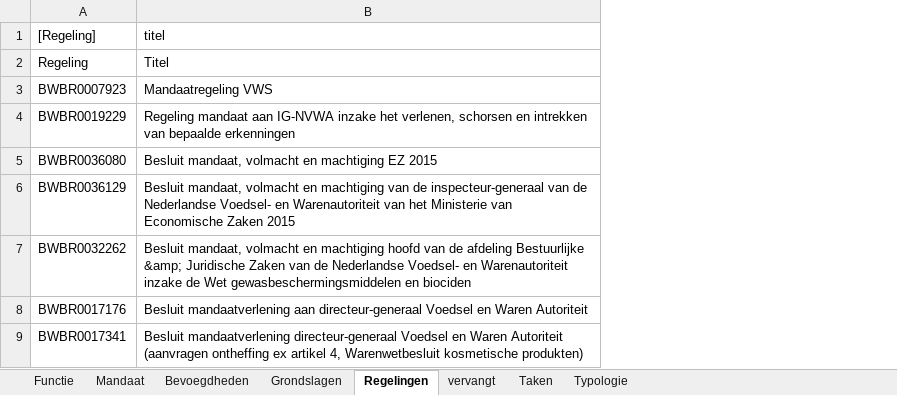
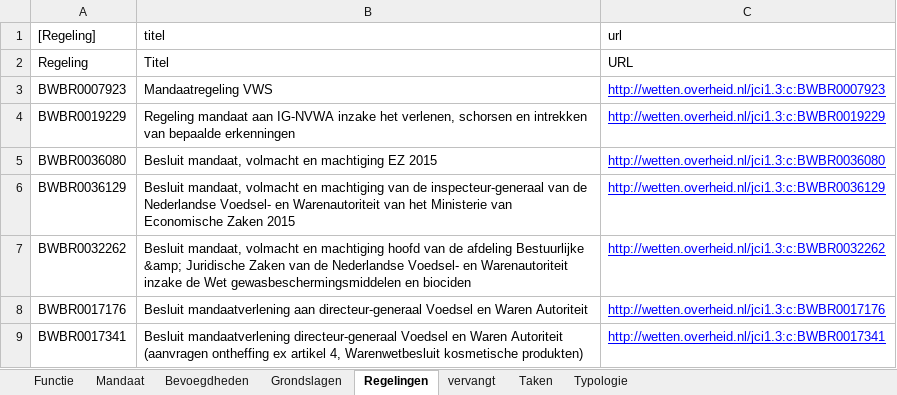
Before and after one commit to AmpersandTarski/ampersand-models, an Excel workbook: Blik/mandatenNVWA.xlsx, sheet Regelingen, drawn as a sheet; values as stored, in another font and other column widths than the file's, no borders; the diff names each change by its address in the sheet, - before the commit and + after, or states it on an @@ line.

Commit message:
WIP on Blik

```diff
--- a/Blik/mandatenNVWA.xlsx (sheet Regelingen)
+++ b/Blik/mandatenNVWA.xlsx (sheet Regelingen)
+column C (url), rows 2-9: URL | http://wetten.overheid.nl/jci1.3:c:BWBR0007923 | http://wetten.overheid.nl/jci1.3:c:BWBR0019229 | http://wetten.overheid.nl/jci1.3:c:BWBR0036080 | http://wetten.overheid.nl/jci1.3:c:BWBR0036129 | http://wetten.overheid.nl/jci1.3:c:BWBR0032262 | http://wetten.overheid.nl/jci1.3:c:BWBR0017176 | http://wetten.overheid.nl/jci1.3:c:BWBR0017341
```
Also changed, not shown: 3 other files.
